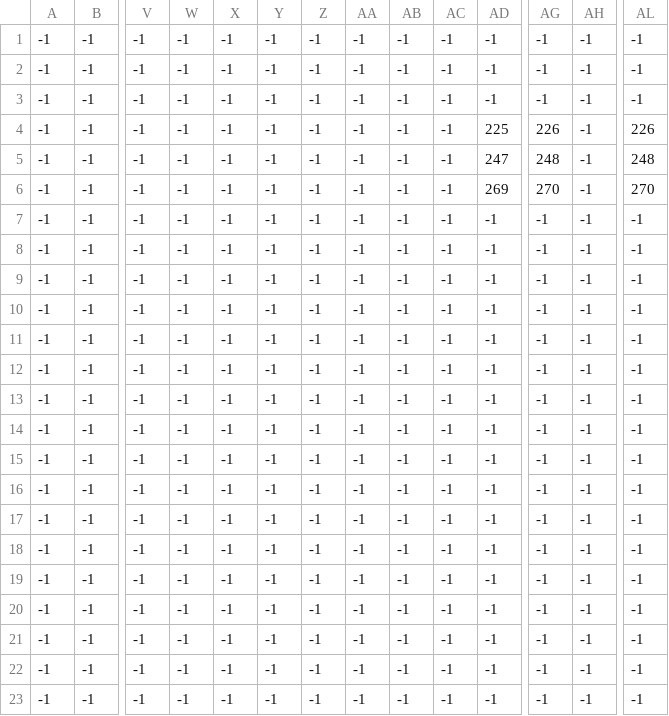
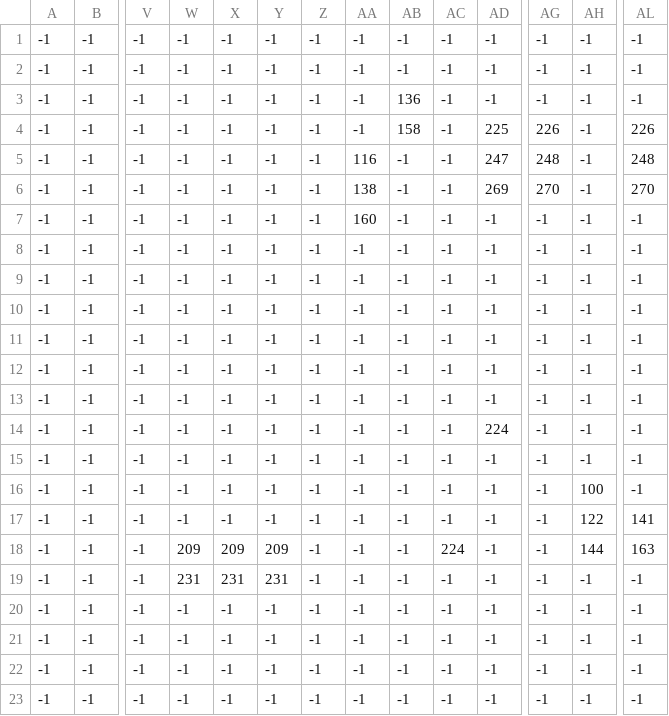
Before and after one commit to natuan05/gameProject, a CSV file: Map/gameDemo2_Objects2.csv, drawn as a sheet; only a part is shown, gaps mark what is left out; removed rows and columns are numbered as before the commit, all else as after; rows hold the shown columns only; the diff names each change by its address in the sheet, - before the commit and + after, or states it on an @@ line.

```diff
--- a/Map/gameDemo2_Objects2.csv
+++ b/Map/gameDemo2_Objects2.csv
-AB3: -1
+AB3: 136
-AB4: -1
+AB4: 158
-AA5: -1
+AA5: 116
-AA6: -1
+AA6: 138
+row 7: -1 | -1 | -1 | -1 | -1 | -1 | -1 | 160 | -1 | -1 | -1 | -1 | -1 | -1
+row 14: -1 | -1 | -1 | -1 | -1 | -1 | -1 | -1 | -1 | -1 | 224 | -1 | -1 | -1
-AH16: -1
+AH16: 100
-AH17: -1
+AH17: 122
-AL17: -1
+AL17: 141
-row 16: -1 | -1 | -1 | -1 | -1 | -1 | -1 | -1 | -1 | -1 | -1 | -1 | -1 | -1
-row 17: -1 | -1 | -1 | -1 | -1 | -1 | -1 | -1 | -1 | -1 | -1 | -1 | -1 | -1
-W18: -1
+W18: 209
-X18: -1
+X18: 209
-Y18: -1
+Y18: 209
-AC18: -1
+AC18: 224
-AH18: -1
+AH18: 144
-AL18: -1
+AL18: 163
-W19: -1
+W19: 231
-X19: -1
+X19: 231
-Y19: -1
+Y19: 231
```
Also changed, not shown: 12 other files.
